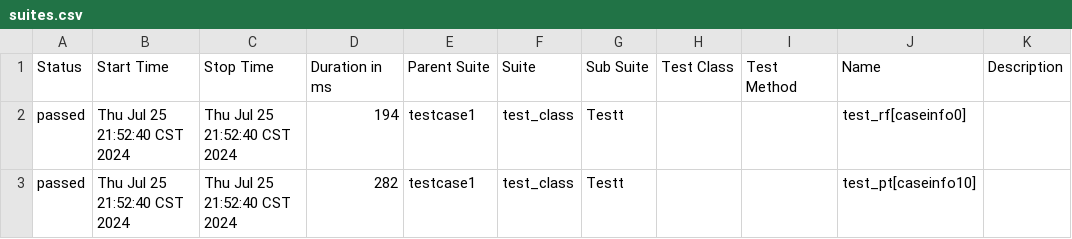
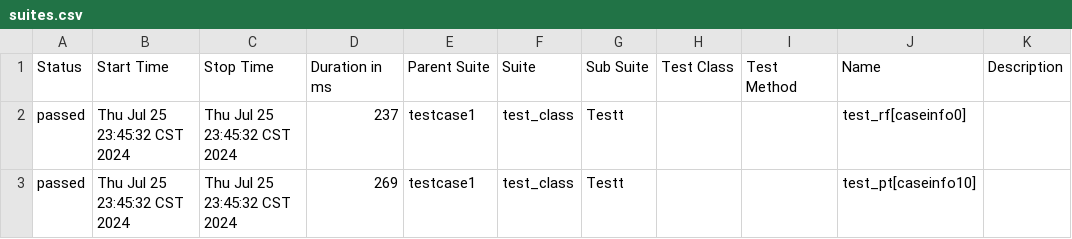
Before and after one commit to geying-qi/pythonProject, a CSV file: reports/data/suites.csv, drawn as a sheet.

```diff
--- a/reports/data/suites.csv
+++ b/reports/data/suites.csv
@@ -1,3 +1,3 @@
 "Status","Start Time","Stop Time","Duration in ms","Parent Suite","Suite","Sub Suite","Test Class","Test Method","Name","Description"
-"passed","Thu Jul 25 21:52:40 CST 2024","Thu Jul 25 21:52:40 CST 2024","194","testcase1","test_class","Testt","","","test_rf[caseinfo0]",""
-"passed","Thu Jul 25 21:52:40 CST 2024","Thu Jul 25 21:52:40 CST 2024","282","testcase1","test_class","Testt","","","test_pt[caseinfo10]",""
+"passed","Thu Jul 25 23:45:32 CST 2024","Thu Jul 25 23:45:32 CST 2024","237","testcase1","test_class","Testt","","","test_rf[caseinfo0]",""
+"passed","Thu Jul 25 23:45:32 CST 2024","Thu Jul 25 23:45:32 CST 2024","269","testcase1","test_class","Testt","","","test_pt[caseinfo10]",""
```
Also changed, not shown: 23 other files.
